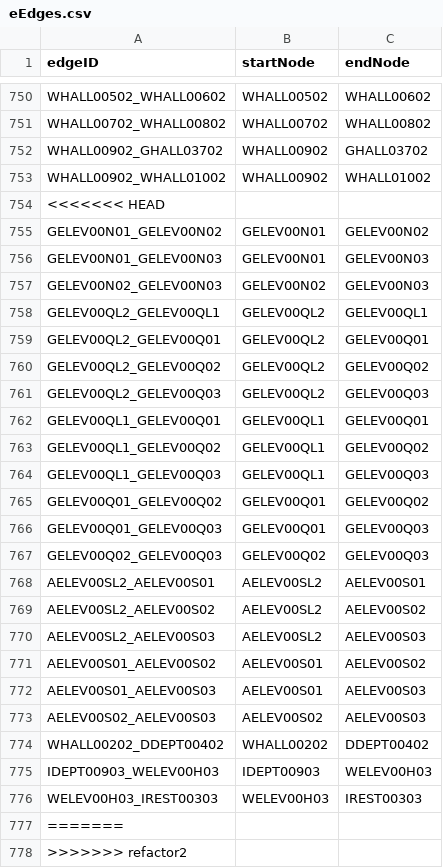
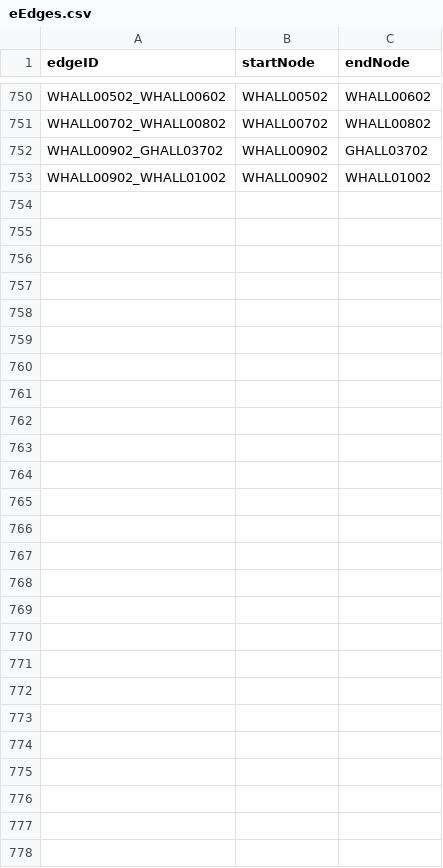
Before and after one commit to theoko/hospital-guide, a CSV file: eEdges.csv, drawn as a sheet; only a part is shown, gaps mark what is left out; the diff names each change by its address in the sheet, - before the commit and + after, or states it on an @@ line.

```diff
--- a/eEdges.csv
+++ b/eEdges.csv
-row 754: <<<<<<< HEAD
-row 755: GELEV00N01_GELEV00N02 | GELEV00N01 | GELEV00N02
-row 756: GELEV00N01_GELEV00N03 | GELEV00N01 | GELEV00N03
-row 757: GELEV00N02_GELEV00N03 | GELEV00N02 | GELEV00N03
-row 758: GELEV00QL2_GELEV00QL1 | GELEV00QL2 | GELEV00QL1
-row 759: GELEV00QL2_GELEV00Q01 | GELEV00QL2 | GELEV00Q01
-row 760: GELEV00QL2_GELEV00Q02 | GELEV00QL2 | GELEV00Q02
-row 761: GELEV00QL2_GELEV00Q03 | GELEV00QL2 | GELEV00Q03
-row 762: GELEV00QL1_GELEV00Q01 | GELEV00QL1 | GELEV00Q01
-row 763: GELEV00QL1_GELEV00Q02 | GELEV00QL1 | GELEV00Q02
-row 764: GELEV00QL1_GELEV00Q03 | GELEV00QL1 | GELEV00Q03
-row 765: GELEV00Q01_GELEV00Q02 | GELEV00Q01 | GELEV00Q02
-row 766: GELEV00Q01_GELEV00Q03 | GELEV00Q01 | GELEV00Q03
-row 767: GELEV00Q02_GELEV00Q03 | GELEV00Q02 | GELEV00Q03
-row 768: AELEV00SL2_AELEV00S01 | AELEV00SL2 | AELEV00S01
-row 769: AELEV00SL2_AELEV00S02 | AELEV00SL2 | AELEV00S02
-row 770: AELEV00SL2_AELEV00S03 | AELEV00SL2 | AELEV00S03
-row 771: AELEV00S01_AELEV00S02 | AELEV00S01 | AELEV00S02
-row 772: AELEV00S01_AELEV00S03 | AELEV00S01 | AELEV00S03
-row 773: AELEV00S02_AELEV00S03 | AELEV00S02 | AELEV00S03
-row 774: WHALL00202_DDEPT00402 | WHALL00202 | DDEPT00402
-row 775: IDEPT00903_WELEV00H03 | IDEPT00903 | WELEV00H03
-row 776: WELEV00H03_IREST00303 | WELEV00H03 | IREST00303
-row 777: =======
-row 778: >>>>>>> refactor2
```
Also changed, not shown: eNodes.csv, 11 other files.
